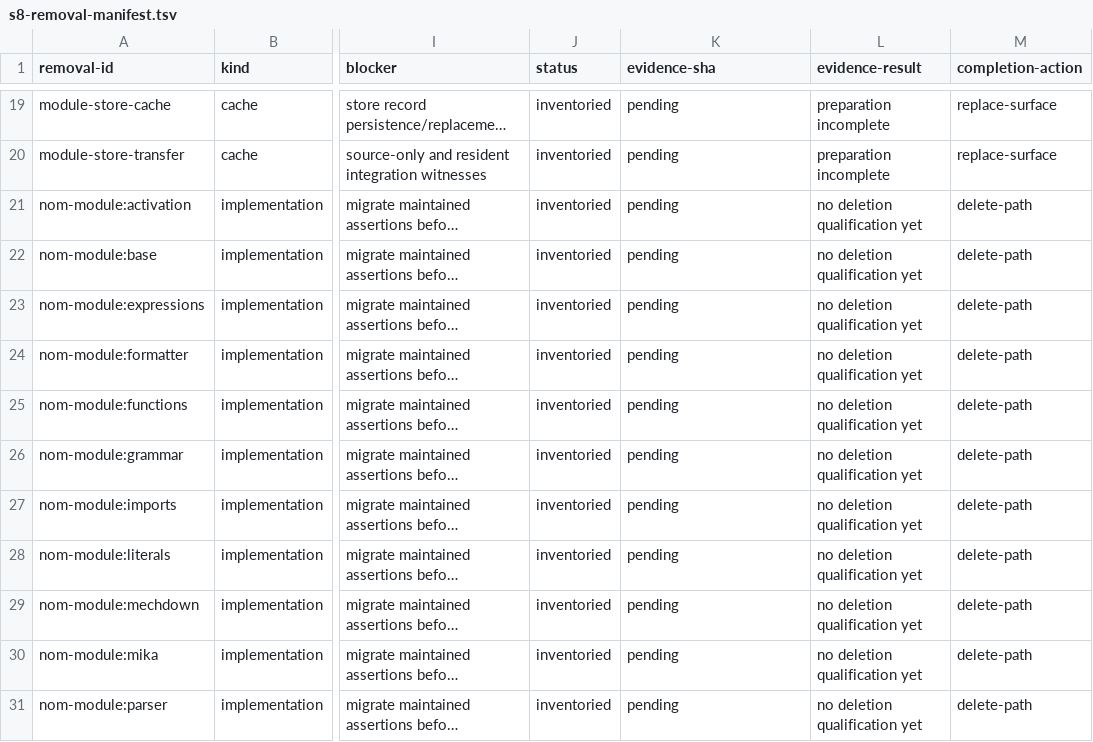
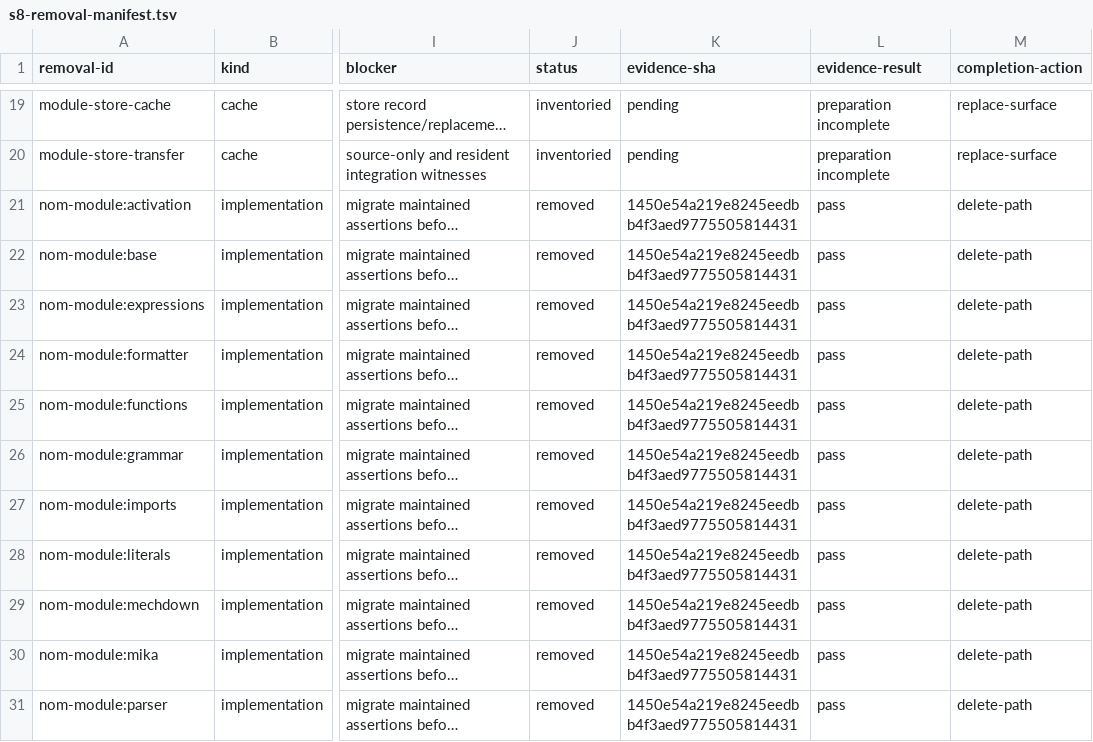
Before and after one commit to mech-lang/mech, a TSV file: docs/design/grammar-audit/s8-removal-manifest.tsv, drawn as a sheet; only a part is shown, gaps mark what is left out; long unchanged cells end in …; the diff covers the shown part only; the diff names each change by its address in the sheet, - before the commit and + after, or states it on an @@ line.

Commit message:
S8C: preserve verified physical removal evidence

```diff
--- a/docs/design/grammar-audit/s8-removal-manifest.tsv
+++ b/docs/design/grammar-audit/s8-removal-manifest.tsv
-J21:J31 (status): inventoried
+J21:J31 (status): removed
-K21:K31 (evidence-sha): pending
+K21:K31 (evidence-sha): 1450e54a219e8245eedbb4f3aed9775505814431
-L21:L31 (evidence-result): no deletion qualification yet
+L21:L31 (evidence-result): pass
```
Also changed, not shown: 24 edited cells elsewhere in this file.
